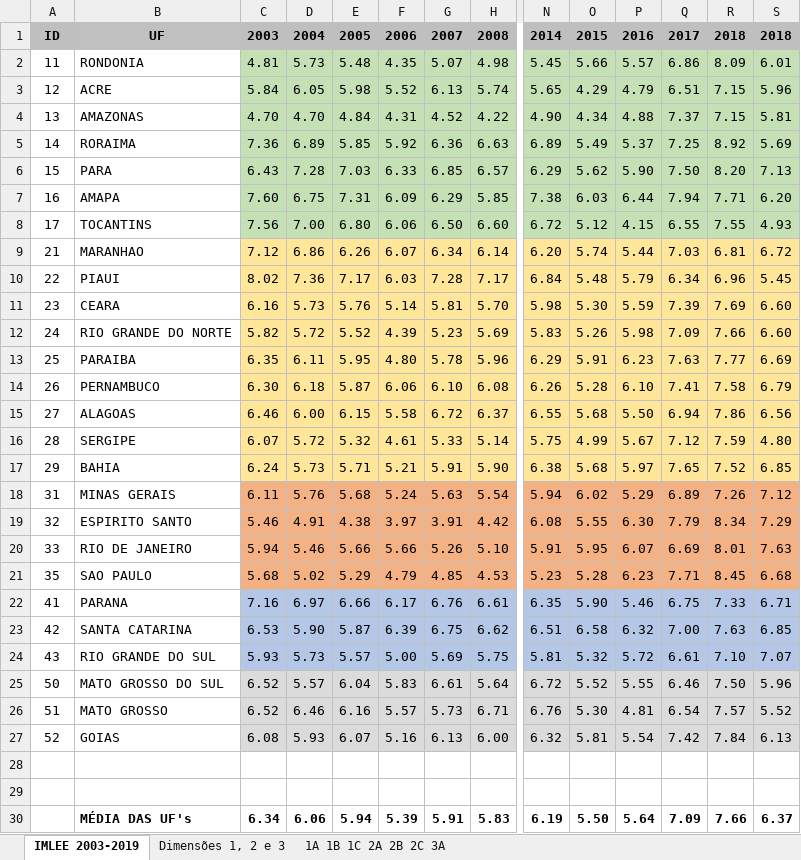
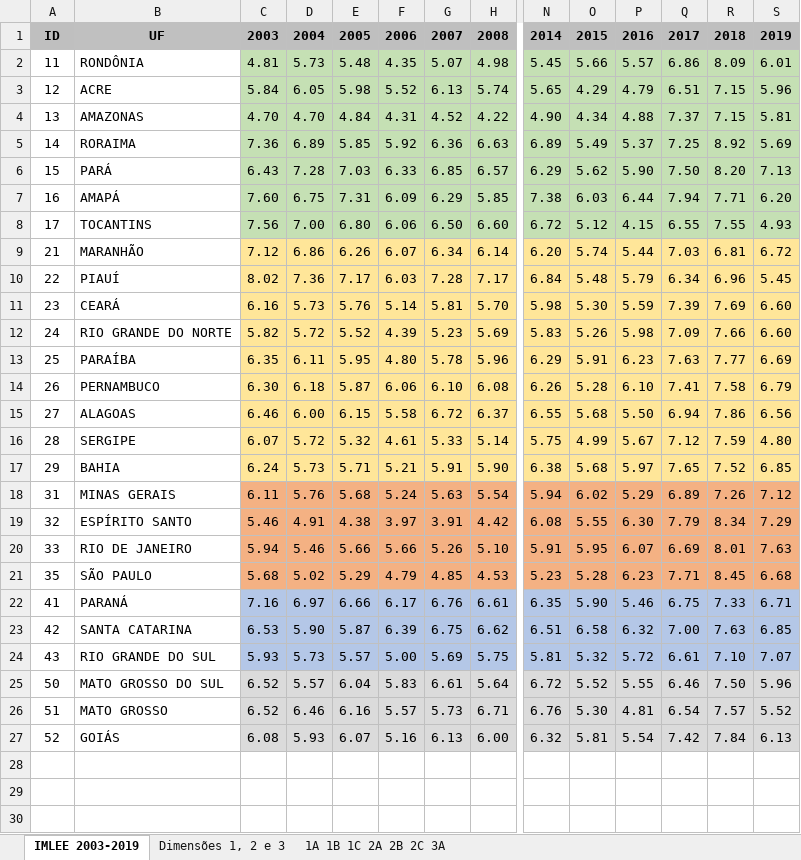
Before and after one commit to jpmvbastos/COVIDBR, an Excel workbook: Data/Serie_historica_2003-2019_subdimensoes_do_IMLEE.xlsx, sheet IMLEE 2003-2019, drawn as a sheet; only a part is shown, gaps mark what is left out; values as stored, in another font and other column widths than the file's, no borders; rows hold the shown columns only; the diff names each change by its address in the sheet, - before the commit and + after, or states it on an @@ line.

```diff
--- a/Data/Serie_historica_2003-2019_subdimensoes_do_IMLEE.xlsx (sheet IMLEE 2003-2019)
+++ b/Data/Serie_historica_2003-2019_subdimensoes_do_IMLEE.xlsx (sheet IMLEE 2003-2019)
-S1: 2018
+S1: 2019
-B2: RONDONIA
+B2: RONDÔNIA
-B6: PARA
+B6: PARÁ
-B7: AMAPA
+B7: AMAPÁ
-B9: MARANHAO
+B9: MARANHÃO
-B10: PIAUI
+B10: PIAUÍ
-B11: CEARA
+B11: CEARÁ
-B13: PARAIBA
+B13: PARAÍBA
-B19: ESPIRITO SANTO
+B19: ESPÍRITO SANTO
-B21: SAO PAULO
+B21: SÃO PAULO
-B22: PARANA
+B22: PARANÁ
-B27: GOIAS
+B27: GOIÁS
-row 28: (empty)
-row 29: (empty)
-row 30:  | MÉDIA DAS UF's | 6.34 | 6.06 | 5.94 | 5.39 | 5.91 | 5.83 | 6.19 | 5.50 | 5.64 | 7.09 | 7.66 | 6.37
```
Also changed, not shown: 3 other files.
